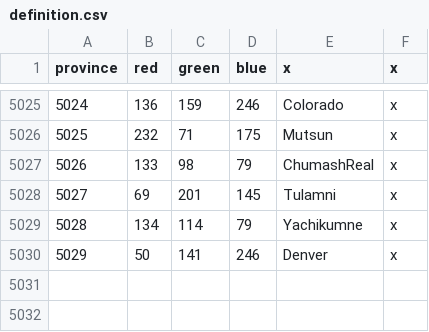
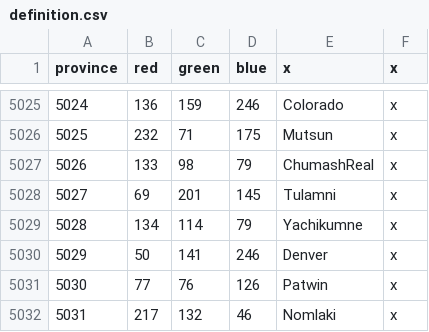
Before and after one commit to Alienite0/FiatLuxMod, a CSV file: map/definition.csv, drawn as a sheet; only a part is shown, gaps mark what is left out; the diff names each change by its address in the sheet, - before the commit and + after, or states it on an @@ line.

```diff
--- a/map/definition.csv
+++ b/map/definition.csv
+row 5031: 5030 | 77 | 76 | 126 | Patwin | x
+row 5032: 5031 | 217 | 132 | 46 | Nomlaki | x
```
Also changed, not shown: 9 other files.
